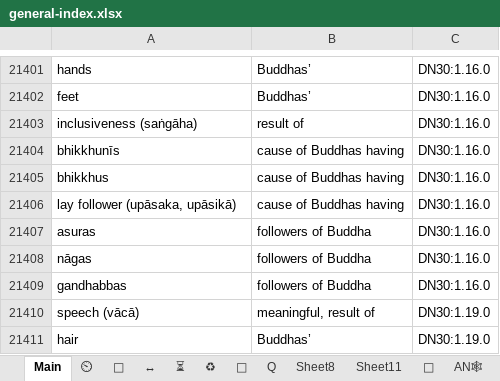
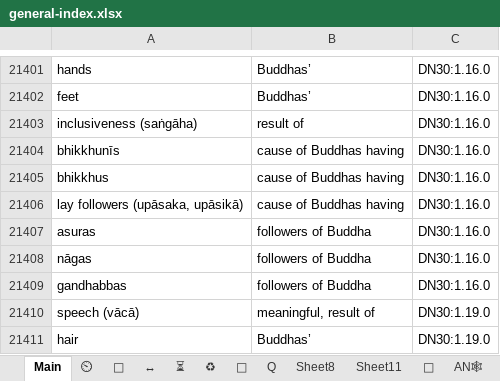
Before and after one commit to thesunshade/CIPS, an Excel workbook: src/data/general-index.xlsx, sheet Main, drawn as a sheet; only a part is shown, gaps mark what is left out; values as stored, in another font and other column widths than the file's, no borders; conditional formats not drawn; the diff covers the shown part only; the diff names each change by its address in the sheet, - before the commit and + after, or states it on an @@ line.

```diff
--- a/src/data/general-index.xlsx (sheet Main)
+++ b/src/data/general-index.xlsx (sheet Main)
-A21406: lay follower (upāsaka, upāsikā)
+A21406: lay followers (upāsaka, upāsikā)
```
Also changed, not shown: 80 added rows elsewhere in this sheet, 3 other files.
